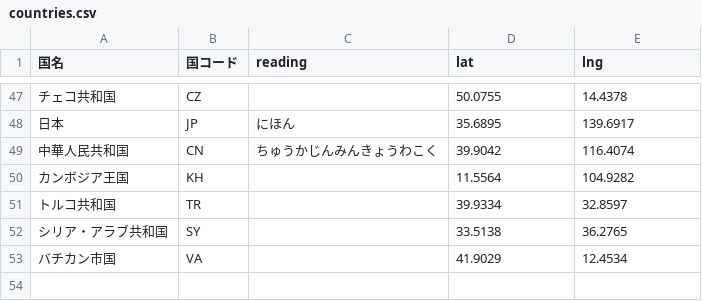
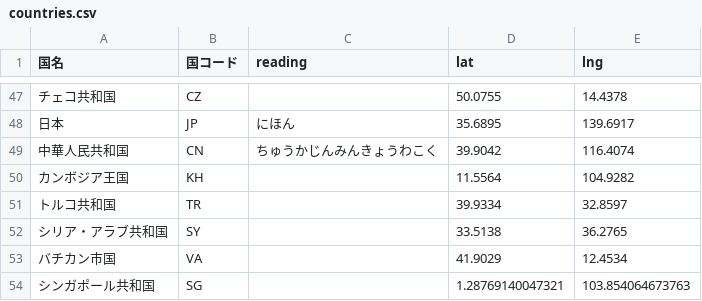
Before and after one commit to hyukis1867/World-Heritage-map, a CSV file: countries.csv, drawn as a sheet; only a part is shown, gaps mark what is left out.

Commit message:
Update countries.csv

```diff
--- a/countries.csv
+++ b/countries.csv
@@ -53 +53,2 @@
 バチカン市国,VA,,41.9029,12.4534,
+シンガポール共和国,SG,,1.28769140047321,103.854064673763,
```
